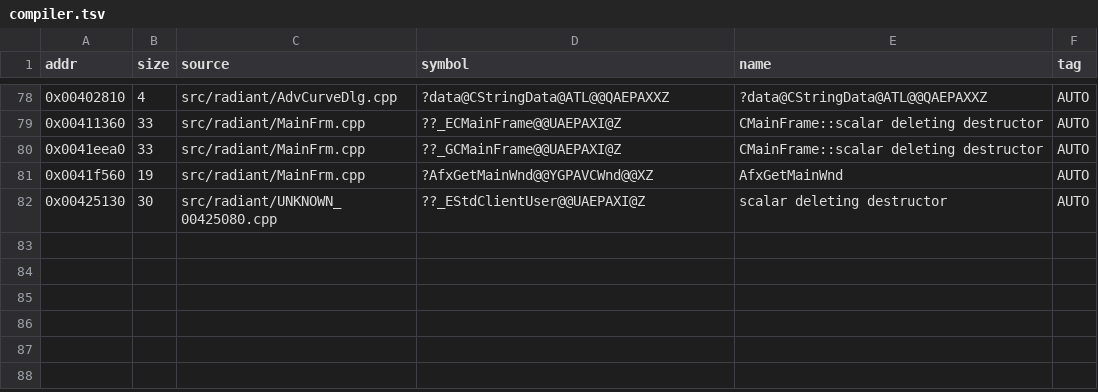
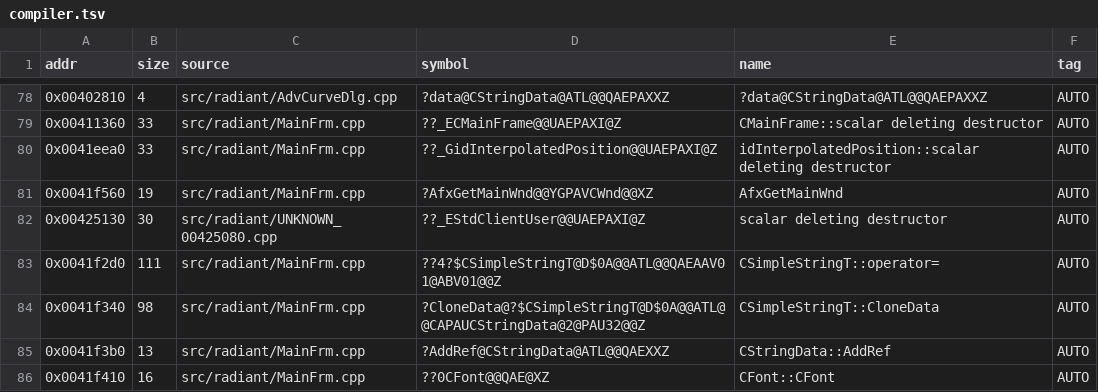
Before and after one commit to nawaftahir/cod2_wip, a TSV file: ledger/compiler.tsv, drawn as a sheet; only a part is shown, gaps mark what is left out.

```diff
--- a/ledger/compiler.tsv
+++ b/ledger/compiler.tsv
@@ -79,4 +79,8 @@ addr	size	source	symbol	name	tag
 0x00411360	33	src/radiant/MainFrm.cpp	??_ECMainFrame@@UAEPAXI@Z	CMainFrame::scalar deleting destructor	AUTO
-0x0041eea0	33	src/radiant/MainFrm.cpp	??_GCMainFrame@@UAEPAXI@Z	CMainFrame::scalar deleting destructor	AUTO
+0x0041eea0	33	src/radiant/MainFrm.cpp	??_GidInterpolatedPosition@@UAEPAXI@Z	idInterpolatedPosition::scalar deleting destructor	AUTO
 0x0041f560	19	src/radiant/MainFrm.cpp	?AfxGetMainWnd@@YGPAVCWnd@@XZ	AfxGetMainWnd	AUTO
 0x00425130	30	src/radiant/UNKNOWN_00425080.cpp	??_EStdClientUser@@UAEPAXI@Z	scalar deleting destructor	AUTO
+0x0041f2d0	111	src/radiant/MainFrm.cpp	??4?$CSimpleStringT@D$0A@@ATL@@QAEAAV01@ABV01@@Z	CSimpleStringT::operator=	AUTO
+0x0041f340	98	src/radiant/MainFrm.cpp	?CloneData@?$CSimpleStringT@D$0A@@ATL@@CAPAUCStringData@2@PAU32@@Z	CSimpleStringT::CloneData	AUTO
+0x0041f3b0	13	src/radiant/MainFrm.cpp	?AddRef@CStringData@ATL@@QAEXXZ	CStringData::AddRef	AUTO
+0x0041f410	16	src/radiant/MainFrm.cpp	??0CFont@@QAE@XZ	CFont::CFont	AUTO
```
Also changed, not shown: ledger/matches.tsv, 1 other file.
